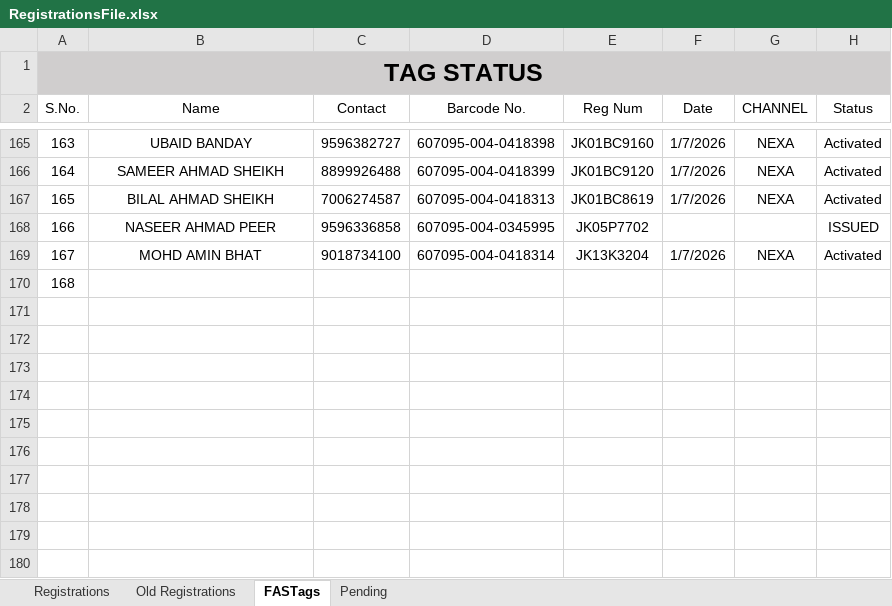
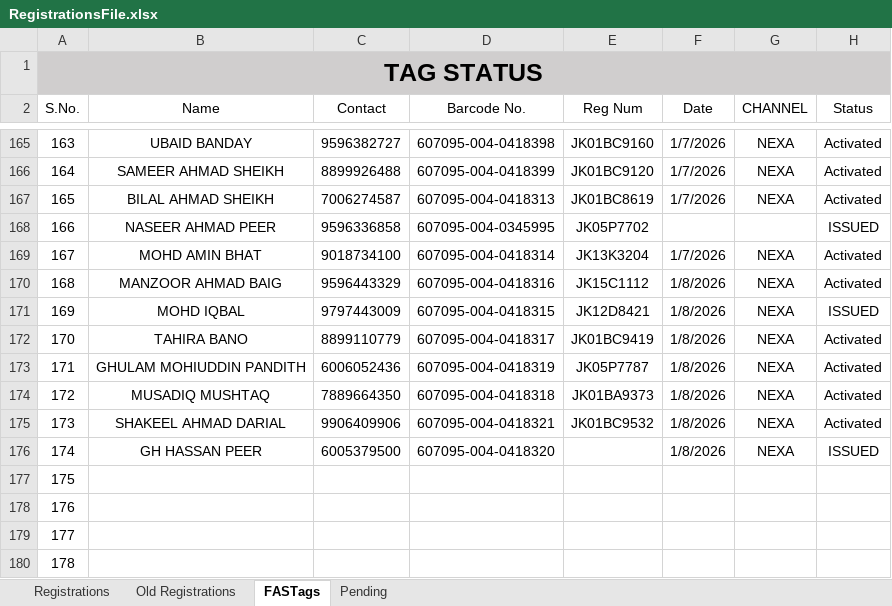
Before and after one commit to adilahmadsofi-ck/Documents, an Excel workbook: RegistrationsFile.xlsx, sheet FASTags, drawn as a sheet; only a part is shown, gaps mark what is left out; values as stored, in another font and other column widths than the file's, no borders; conditional formats and table styles not drawn; addresses are those after the commit; the diff names each change by its address in the sheet, - before the commit and + after, or states it on an @@ line.

```diff
--- a/RegistrationsFile.xlsx (sheet FASTags)
+++ b/RegistrationsFile.xlsx (sheet FASTags)
+row 170: 168 | MANZOOR AHMAD BAIG | 9596443329 | 607095-004-0418316 | JK15C1112 | 1/8/2026 | NEXA | Activated
+row 171: 169 | MOHD IQBAL | 9797443009 | 607095-004-0418315 | JK12D8421 | 1/8/2026 | NEXA | ISSUED
+row 172: 170 | TAHIRA BANO | 8899110779 | 607095-004-0418317 | JK01BC9419 | 1/8/2026 | NEXA | Activated
+row 173: 171 | GHULAM MOHIUDDIN PANDITH | 6006052436 | 607095-004-0418319 | JK05P7787 | 1/8/2026 | NEXA | Activated
+row 174: 172 | MUSADIQ MUSHTAQ | 7889664350 | 607095-004-0418318 | JK01BA9373 | 1/8/2026 | NEXA | Activated
+row 175: 173 | SHAKEEL AHMAD DARIAL | 9906409906 | 607095-004-0418321 | JK01BC9532 | 1/8/2026 | NEXA | Activated
+row 176: 174 | GH HASSAN PEER | 6005379500 | 607095-004-0418320 |  | 1/8/2026 | NEXA | ISSUED
@@ column A (S.No.) renumbered in row 177 @@
+row 178: 176
+row 179: 177
+row 180: 178
```
Also changed, not shown: sheet Registrations, formulas that keep their value, HSRP.xlsx, 1 other file.
